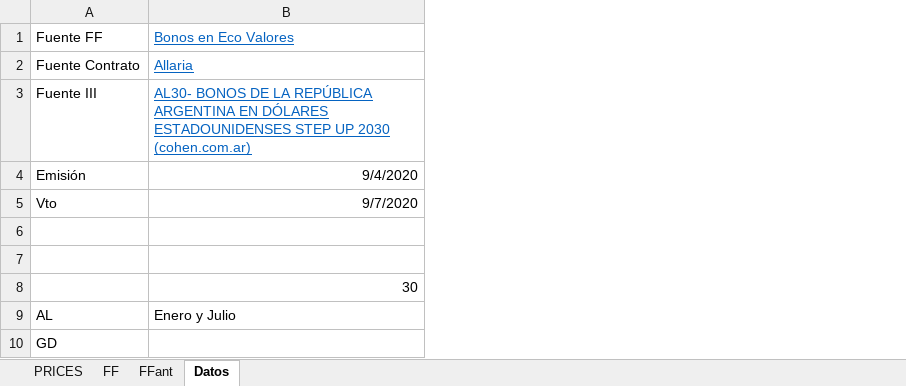
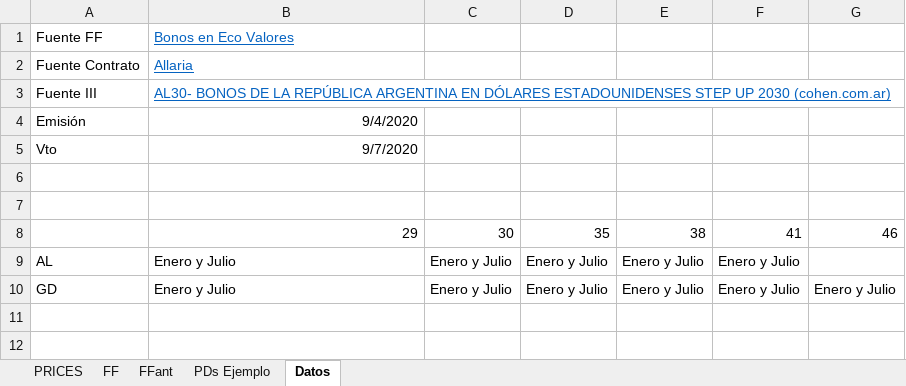
Before and after one commit to luuevang/tp_quant, an Excel workbook: AL30.xlsx, sheet Datos, drawn as a sheet; values as stored, in another font and other column widths than the file's, no borders; the diff names each change by its address in the sheet, - before the commit and + after, or states it on an @@ line.

```diff
--- a/AL30.xlsx (sheet Datos)
+++ b/AL30.xlsx (sheet Datos)
+sheet tab: PDs Ejemplo
+column C, rows 8-10: 30 | Enero y Julio | Enero y Julio
+column D, rows 8-10: 35 | Enero y Julio | Enero y Julio
+column E, rows 8-10: 38 | Enero y Julio | Enero y Julio
+column F, rows 8-10: 41 | Enero y Julio | Enero y Julio
+column G, rows 8-10: 46 |  | Enero y Julio
-B8: 30
+B8: 29
-B10: (empty)
+B10: Enero y Julio
```
Also changed, not shown: sheet FFant.
